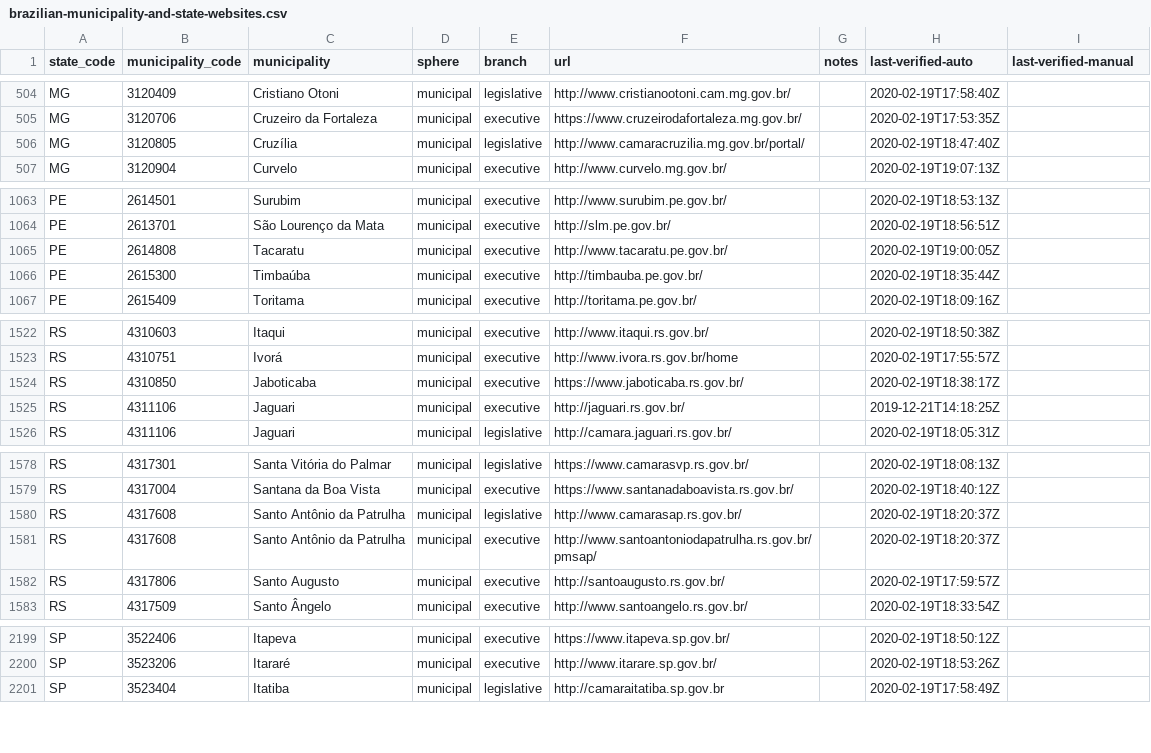
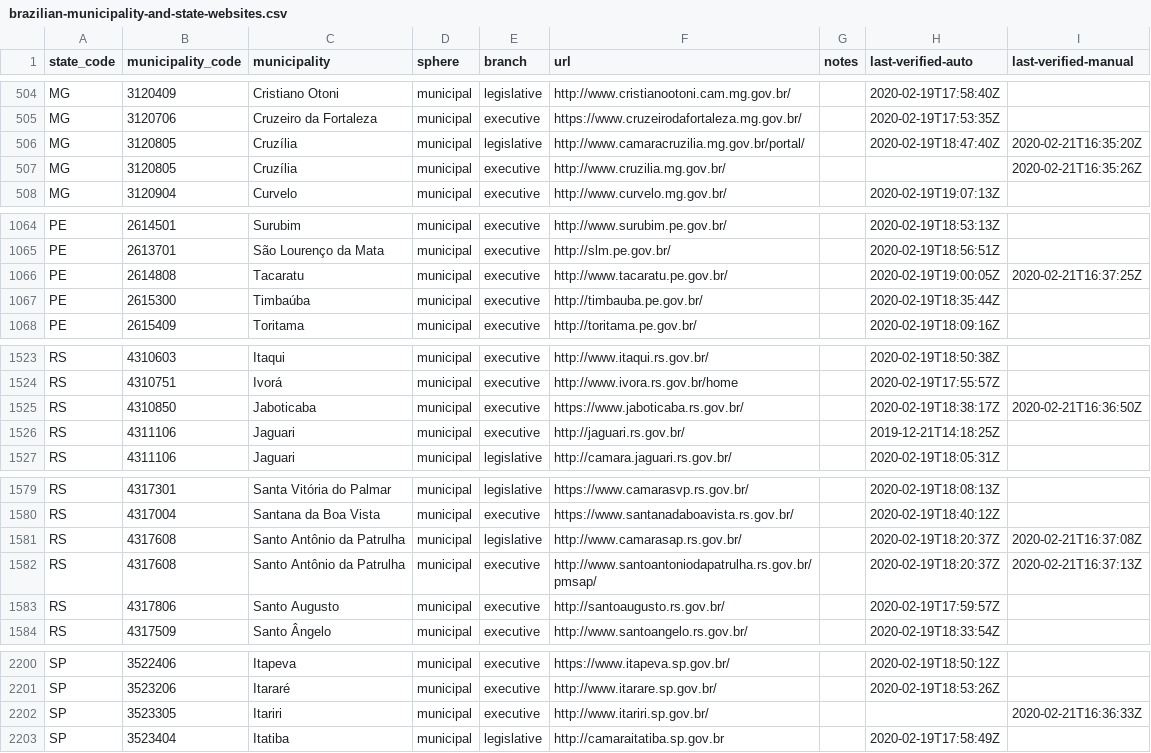
Before and after one commit to augusto-herrmann/transparencia-dados-abertos-brasil, a CSV file: data/valid/brazilian-municipality-and-state-websites.csv, drawn as a sheet; only a part is shown, gaps mark what is left out; the diff covers the shown part only.

Commit message:
verified some more sites

```diff
--- a/data/valid/brazilian-municipality-and-state-websites.csv
+++ b/data/valid/brazilian-municipality-and-state-websites.csv
@@ -505,3 +505,4 @@ MG,3120409,Cristiano Otoni,municipal,legislative,http://www.cristianootoni.cam.m
 MG,3120706,Cruzeiro da Fortaleza,municipal,executive,https://www.cruzeirodafortaleza.mg.gov.br/,,2020-02-19T17:53:35Z,
-MG,3120805,Cruzília,municipal,legislative,http://www.camaracruzilia.mg.gov.br/portal/,,2020-02-19T18:47:40Z,
+MG,3120805,Cruzília,municipal,legislative,http://www.camaracruzilia.mg.gov.br/portal/,,2020-02-19T18:47:40Z,2020-02-21T16:35:20Z
+MG,3120805,Cruzília,municipal,executive,http://www.cruzilia.mg.gov.br/,,,2020-02-21T16:35:26Z
 MG,3120904,Curvelo,municipal,executive,http://www.curvelo.mg.gov.br/,,2020-02-19T19:07:13Z,
@@ -1064,3 +1065,3 @@ PE,2614501,Surubim,municipal,executive,http://www.surubim.pe.gov.br/,,2020-02-19
 PE,2613701,São Lourenço da Mata,municipal,executive,http://slm.pe.gov.br/,,2020-02-19T18:56:51Z,
-PE,2614808,Tacaratu,municipal,executive,http://www.tacaratu.pe.gov.br/,,2020-02-19T19:00:05Z,
+PE,2614808,Tacaratu,municipal,executive,http://www.tacaratu.pe.gov.br/,,2020-02-19T19:00:05Z,2020-02-21T16:37:25Z
 PE,2615300,Timbaúba,municipal,executive,http://timbauba.pe.gov.br/,,2020-02-19T18:35:44Z,
@@ -1523,3 +1524,3 @@ RS,4310603,Itaqui,municipal,executive,http://www.itaqui.rs.gov.br/,,2020-02-19T1
 RS,4310751,Ivorá,municipal,executive,http://www.ivora.rs.gov.br/home,,2020-02-19T17:55:57Z,
-RS,4310850,Jaboticaba,municipal,executive,https://www.jaboticaba.rs.gov.br/,,2020-02-19T18:38:17Z,
+RS,4310850,Jaboticaba,municipal,executive,https://www.jaboticaba.rs.gov.br/,,2020-02-19T18:38:17Z,2020-02-21T16:36:50Z
 RS,4311106,Jaguari,municipal,executive,http://jaguari.rs.gov.br/,,2019-12-21T14:18:25Z,
@@ -1579,4 +1580,4 @@ RS,4317301,Santa Vitória do Palmar,municipal,legislative,https://www.camarasvp.
 RS,4317004,Santana da Boa Vista,municipal,executive,https://www.santanadaboavista.rs.gov.br/,,2020-02-19T18:40:12Z,
-RS,4317608,Santo Antônio da Patrulha,municipal,legislative,http://www.camarasap.rs.gov.br/,,2020-02-19T18:20:37Z,
-RS,4317608,Santo Antônio da Patrulha,municipal,executive,http://www.santoantoniodapatrulha.rs.gov.br/pmsap/,,2020-02-19T18:20:37Z,
+RS,4317608,Santo Antônio da Patrulha,municipal,legislative,http://www.camarasap.rs.gov.br/,,2020-02-19T18:20:37Z,2020-02-21T16:37:08Z
+RS,4317608,Santo Antônio da Patrulha,municipal,executive,http://www.santoantoniodapatrulha.rs.gov.br/pmsap/,,2020-02-19T18:20:37Z,2020-02-21T16:37:13Z
 RS,4317806,Santo Augusto,municipal,executive,http://santoaugusto.rs.gov.br/,,2020-02-19T17:59:57Z,
@@ -2200,2 +2201,3 @@ SP,3522406,Itapeva,municipal,executive,https://www.itapeva.sp.gov.br/,,2020-02-1
 SP,3523206,Itararé,municipal,executive,http://www.itarare.sp.gov.br/,,2020-02-19T18:53:26Z,
+SP,3523305,Itariri,municipal,executive,http://www.itariri.sp.gov.br/,,,2020-02-21T16:36:33Z
 SP,3523404,Itatiba,municipal,legislative,http://camaraitatiba.sp.gov.br,,2020-02-19T17:58:49Z,
```
Also changed, not shown: 5 edited cells elsewhere in this file.
